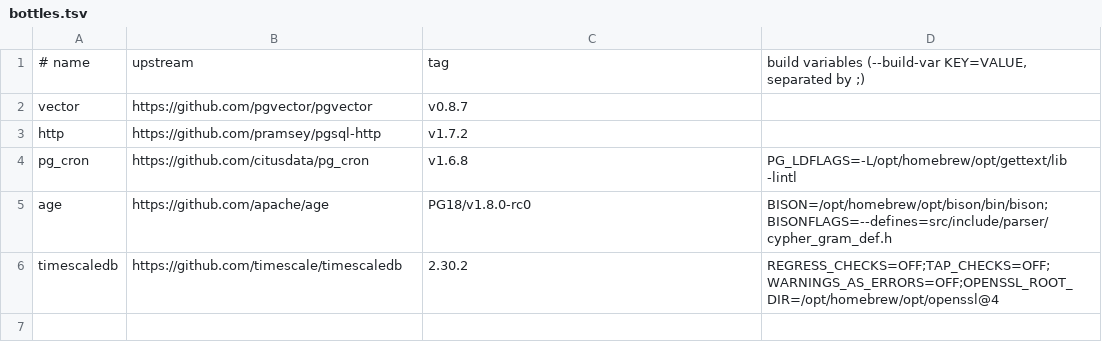
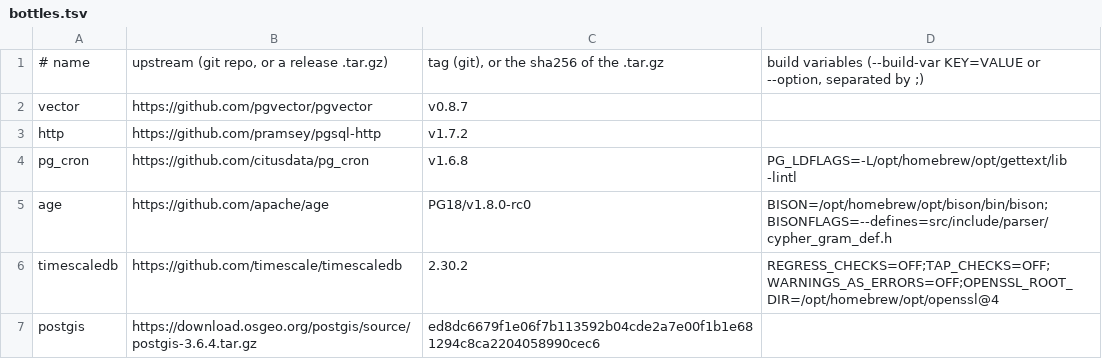
Before and after one commit to matroidbe/pg_external-bottles, a TSV file: bottles.tsv, drawn as a sheet.

```diff
--- a/bottles.tsv
+++ b/bottles.tsv
@@ -1,2 +1,2 @@
-# name	upstream	tag	build variables (--build-var KEY=VALUE, separated by ;)
+# name	upstream (git repo, or a release .tar.gz)	tag (git), or the sha256 of the .tar.gz	build variables (--build-var KEY=VALUE or --option, separated by ;)
 vector	https://github.com/pgvector/pgvector	v0.8.7
@@ -6 +6,2 @@ age	https://github.com/apache/age	PG18/v1.8.0-rc0	BISON=/opt/homebrew/opt/bison/
 timescaledb	https://github.com/timescale/timescaledb	2.30.2	REGRESS_CHECKS=OFF;TAP_CHECKS=OFF;WARNINGS_AS_ERRORS=OFF;OPENSSL_ROOT_DIR=/opt/homebrew/opt/openssl@4
+postgis	https://download.osgeo.org/postgis/source/postgis-3.6.4.tar.gz	ed8dc6679f1e06f7b113592b04cde2a7e00f1b1e681294c8ca2204058990cec6
```
Also changed, not shown: 5 other files.
